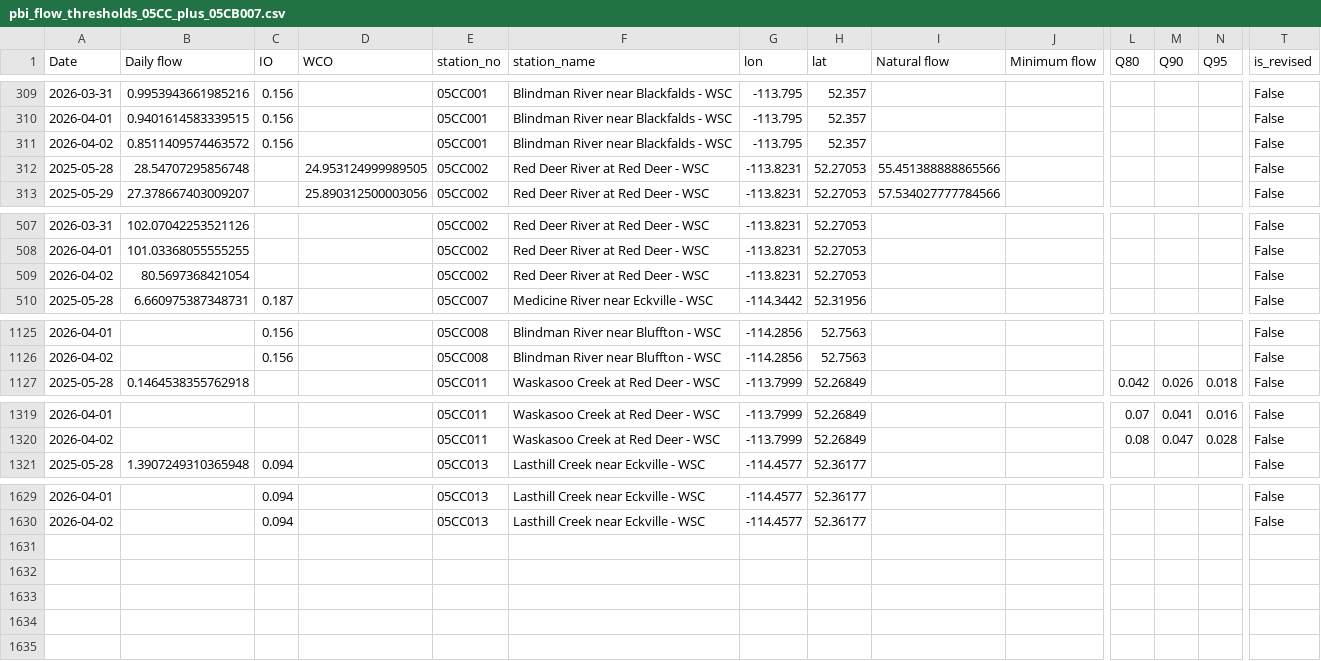
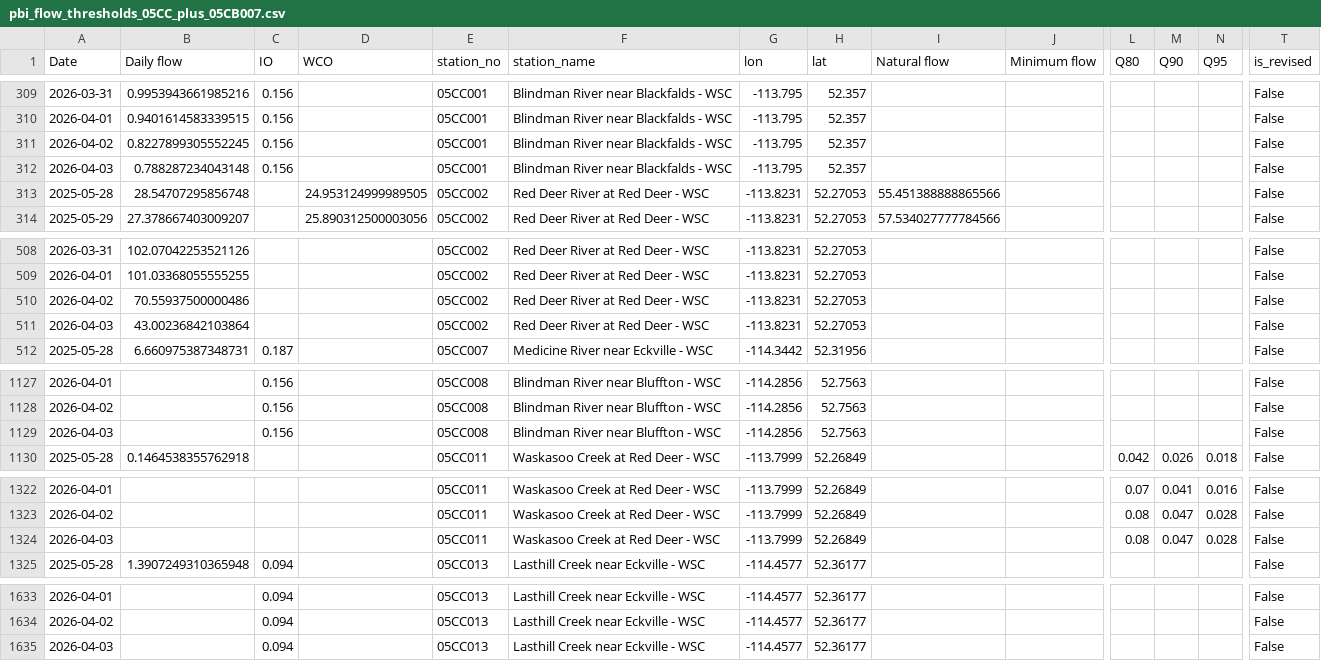
Before and after one commit to Lynzerne/flow-threshold-updater, a CSV file: data/pbi_flow_thresholds_05CC_plus_05CB007.csv, drawn as a sheet; only a part is shown, gaps mark what is left out; addresses are those after the commit; rows hold the shown columns only; the diff names each change by its address in the sheet, - before the commit and + after, or states it on an @@ line.

```diff
--- a/data/pbi_flow_thresholds_05CC_plus_05CB007.csv
+++ b/data/pbi_flow_thresholds_05CC_plus_05CB007.csv
-B311 (Daily flow): 0.8511409574463572
+B311 (Daily flow): 0.8227899305552245
+row 312: 2026-04-03 | 0.788287234043148 | 0.156 |  | 05CC001 | Blindman River near Blackfalds - WSC | -113.795 | 52.357 |  |  |  |  |  | False
-B510 (Daily flow): 80.5697368421054
+B510 (Daily flow): 70.55937500000486
+row 511: 2026-04-03 | 43.00236842103864 |  |  | 05CC002 | Red Deer River at Red Deer - WSC | -113.8231 | 52.27053 |  |  |  |  |  | False
+row 1129: 2026-04-03 |  | 0.156 |  | 05CC008 | Blindman River near Bluffton - WSC | -114.2856 | 52.7563 |  |  |  |  |  | False
+row 1324: 2026-04-03 |  |  |  | 05CC011 | Waskasoo Creek at Red Deer - WSC | -113.7999 | 52.26849 |  |  | 0.08 | 0.047 | 0.028 | False
+row 1635: 2026-04-03 |  | 0.094 |  | 05CC013 | Lasthill Creek near Eckville - WSC | -114.4577 | 52.36177 |  |  |  |  |  | False
```
Also changed, not shown: 2 other files.
